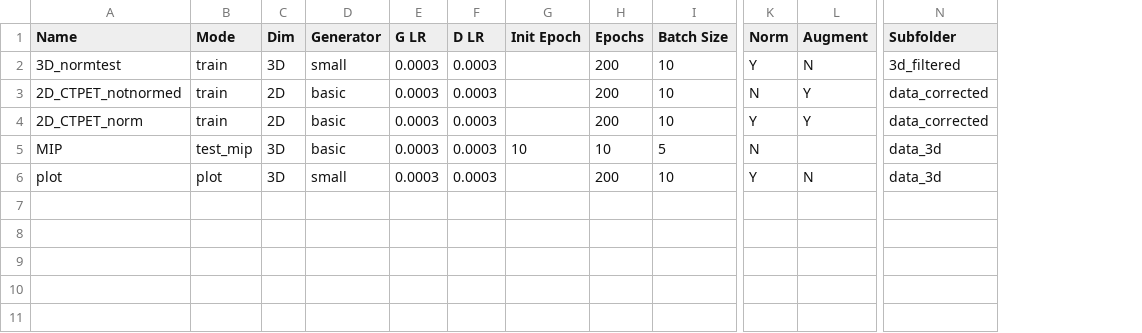
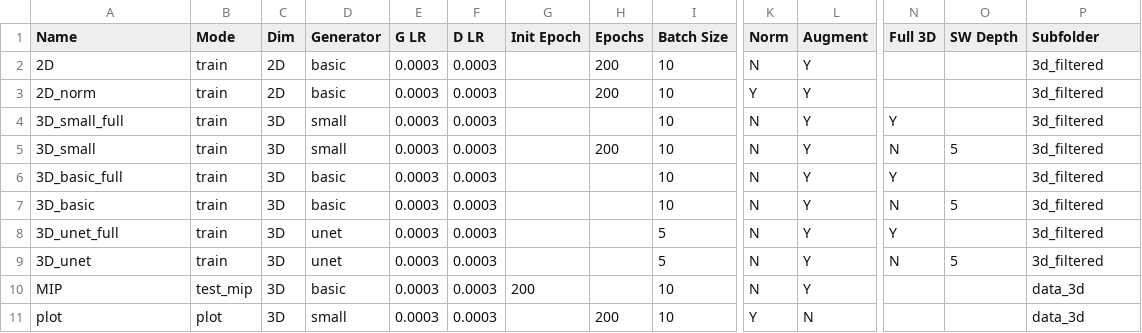
Before and after one commit to peternagy96/dose_estimator, a CSV file: dose_estimator/jobs.csv, drawn as a sheet; only a part is shown, gaps mark what is left out; addresses are those after the commit; rows hold the shown columns only; the diff names each change by its address in the sheet, - before the commit and + after, or states it on an @@ line.

Commit message:
updated jobs file

```diff
--- a/dose_estimator/jobs.csv
+++ b/dose_estimator/jobs.csv
+column N (Full 3D), rows 5-6: N | Y
+column O (SW Depth), row 5: 5
+row 2: 2D | train | 2D | basic | 0.0003 | 0.0003 |  | 200 | 10 | N | Y |  |  | 3d_filtered
-A3 (Name): 3D_normtest
+A3 (Name): 2D_norm
-C3 (Dim): 3D
+C3 (Dim): 2D
-D3 (Generator): small
+D3 (Generator): basic
-L3 (Augment): N
+L3 (Augment): Y
+row 4: 3D_small_full | train | 3D | small | 0.0003 | 0.0003 |  |  | 10 | N | Y | Y |  | 3d_filtered
-A5 (Name): 2D_CTPET_notnormed
+A5 (Name): 3D_small
-C5:C6 (Dim): 2D
+C5:C6 (Dim): 3D
-D5 (Generator): basic
+D5 (Generator): small
-P5:P6 (Subfolder): data_corrected
+P5:P6 (Subfolder): 3d_filtered
-A6 (Name): 2D_CTPET_norm
+A6 (Name): 3D_basic_full
-H6 (Epochs): 200
+H6 (Epochs): (empty)
-K6 (Norm): Y
+K6 (Norm): N
+row 7: 3D_basic | train | 3D | basic | 0.0003 | 0.0003 |  |  | 10 | N | Y | N | 5 | 3d_filtered
+row 8: 3D_unet_full | train | 3D | unet | 0.0003 | 0.0003 |  |  | 5 | N | Y | Y |  | 3d_filtered
+row 9: 3D_unet | train | 3D | unet | 0.0003 | 0.0003 |  |  | 5 | N | Y | N | 5 | 3d_filtered
-G10 (Init Epoch): 10
+G10 (Init Epoch): 200
-H10 (Epochs): 10
+H10 (Epochs): (empty)
-I10 (Batch Size): 5
+I10 (Batch Size): 10
-L10 (Augment): (empty)
+L10 (Augment): Y
```
